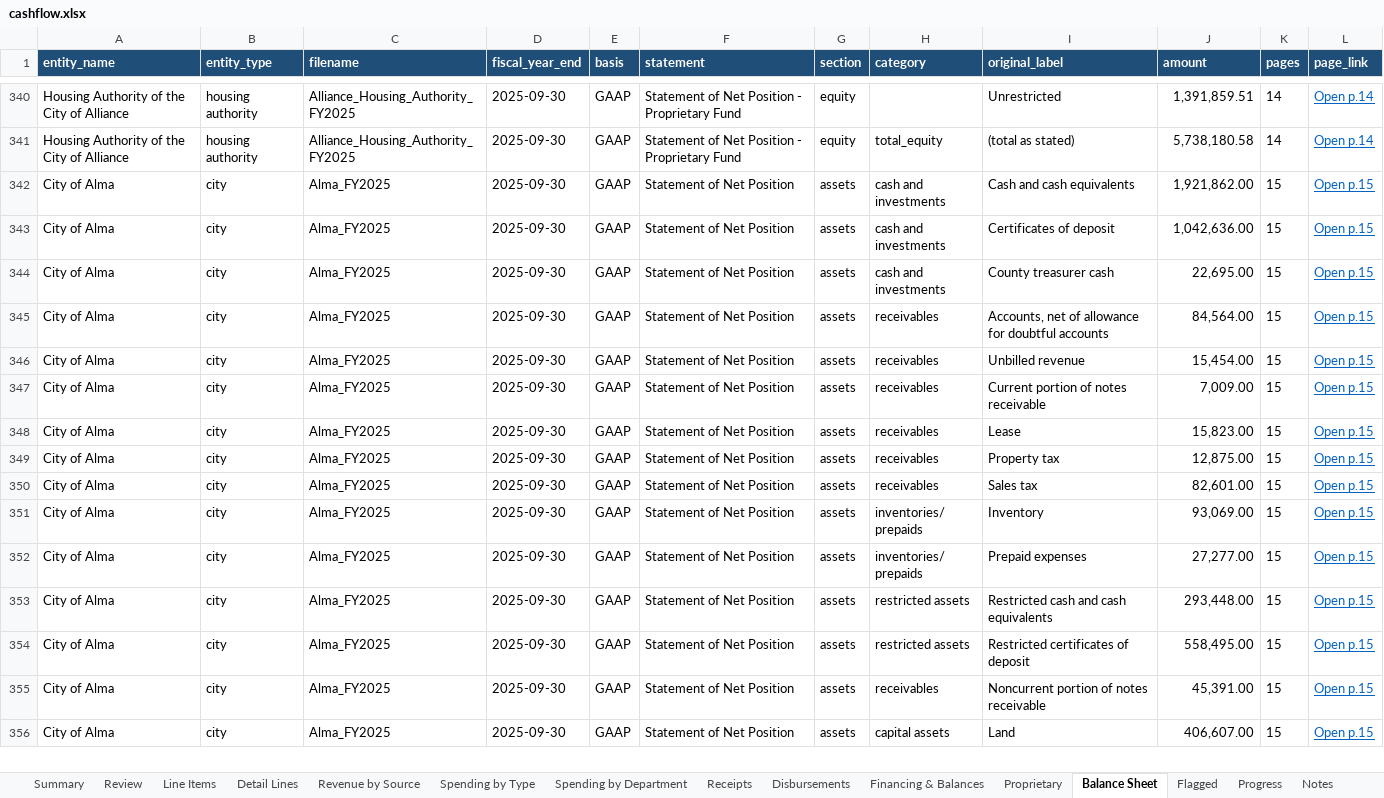
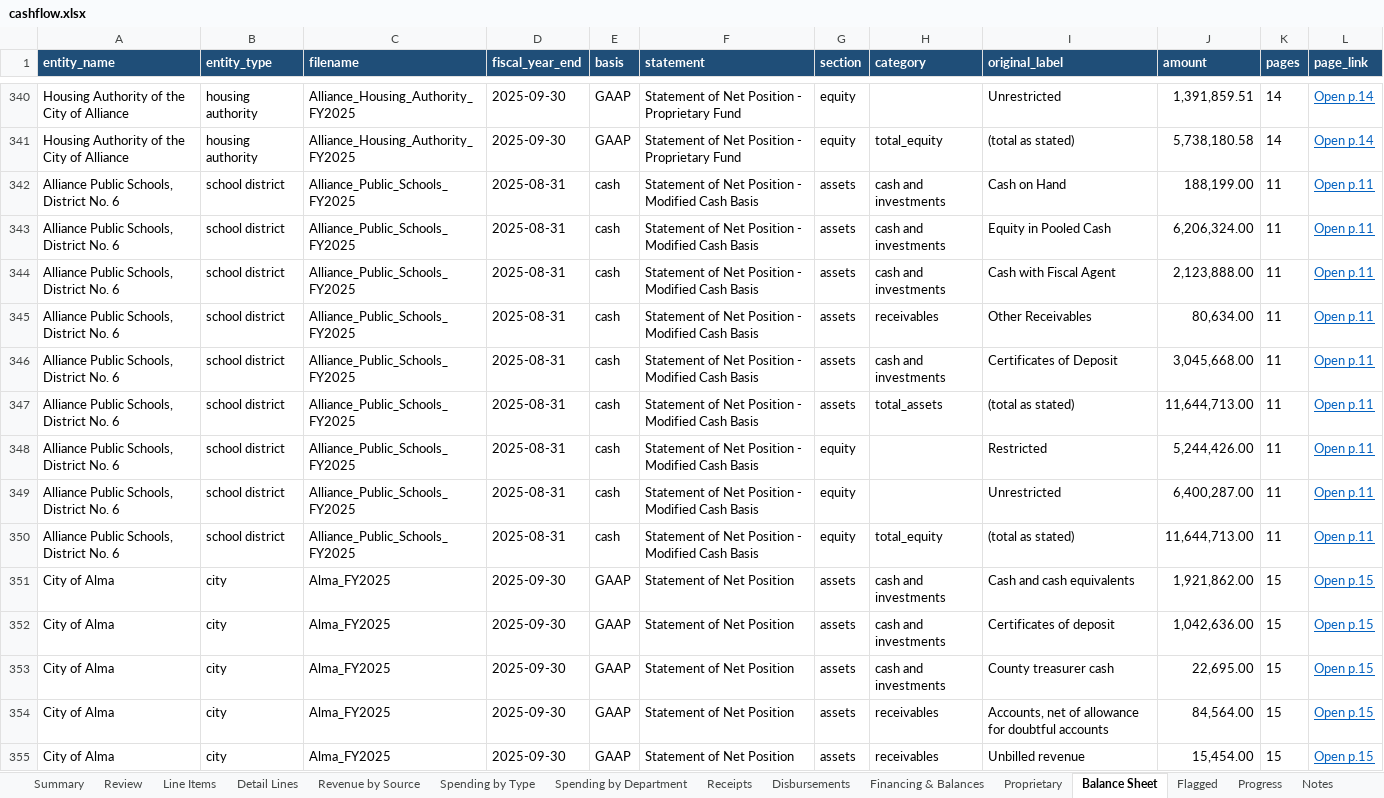
Before and after one commit to trltrl12/Nebraska-Audit, an Excel workbook: output/cashflow.xlsx, sheet Balance Sheet, drawn as a sheet; only a part is shown, gaps mark what is left out; the shorter side is filled out with more unchanged rows; values as stored, in another font and other column widths than the file's, no borders; the diff names each change by its address in the sheet, - before the commit and + after, or states it on an @@ line.

```diff
--- a/output/cashflow.xlsx (sheet Balance Sheet)
+++ b/output/cashflow.xlsx (sheet Balance Sheet)
+row 342: Alliance Public Schools, District No. 6 | school district | Alliance_Public_Schools_FY2025 | 2025-08-31 | cash | Statement of Net Position - Modified Cash Basis | assets | cash and investments | Cash on Hand | 188,199.00 | 11 | Open p.11
+row 343: Alliance Public Schools, District No. 6 | school district | Alliance_Public_Schools_FY2025 | 2025-08-31 | cash | Statement of Net Position - Modified Cash Basis | assets | cash and investments | Equity in Pooled Cash | 6,206,324.00 | 11 | Open p.11
+row 344: Alliance Public Schools, District No. 6 | school district | Alliance_Public_Schools_FY2025 | 2025-08-31 | cash | Statement of Net Position - Modified Cash Basis | assets | cash and investments | Cash with Fiscal Agent | 2,123,888.00 | 11 | Open p.11
+row 345: Alliance Public Schools, District No. 6 | school district | Alliance_Public_Schools_FY2025 | 2025-08-31 | cash | Statement of Net Position - Modified Cash Basis | assets | receivables | Other Receivables | 80,634.00 | 11 | Open p.11
+row 346: Alliance Public Schools, District No. 6 | school district | Alliance_Public_Schools_FY2025 | 2025-08-31 | cash | Statement of Net Position - Modified Cash Basis | assets | cash and investments | Certificates of Deposit | 3,045,668.00 | 11 | Open p.11
+row 347: Alliance Public Schools, District No. 6 | school district | Alliance_Public_Schools_FY2025 | 2025-08-31 | cash | Statement of Net Position - Modified Cash Basis | assets | total_assets | (total as stated) | 11,644,713.00 | 11 | Open p.11
+row 348: Alliance Public Schools, District No. 6 | school district | Alliance_Public_Schools_FY2025 | 2025-08-31 | cash | Statement of Net Position - Modified Cash Basis | equity |  | Restricted | 5,244,426.00 | 11 | Open p.11
+row 349: Alliance Public Schools, District No. 6 | school district | Alliance_Public_Schools_FY2025 | 2025-08-31 | cash | Statement of Net Position - Modified Cash Basis | equity |  | Unrestricted | 6,400,287.00 | 11 | Open p.11
+row 350: Alliance Public Schools, District No. 6 | school district | Alliance_Public_Schools_FY2025 | 2025-08-31 | cash | Statement of Net Position - Modified Cash Basis | equity | total_equity | (total as stated) | 11,644,713.00 | 11 | Open p.11
```
Also changed, not shown: sheet Detail Lines, sheet Line Items, sheet Spending by Department, sheet Progress, sheet Revenue by Source, sheet Spending by Type, 5 more sheets, 18 other files.
